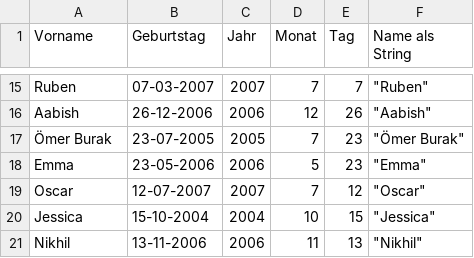
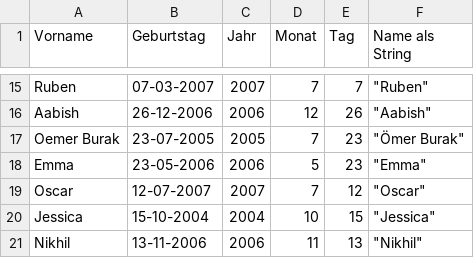
Before and after one commit to tseLha07/BLJ2022TsAno, a CSV file: Java/Personen_Aufgabe.csv, drawn as a sheet; only a part is shown, gaps mark what is left out.

Commit message:
Java Aufgabenstellung gemacht

```diff
--- a/Java/Personen_Aufgabe.csv
+++ b/Java/Personen_Aufgabe.csv
@@ -16,3 +16,3 @@ Ruben,07-03-2007,2007,7,7,"""Ruben"""
 Aabish,26-12-2006,2006,12,26,"""Aabish"""
-Ömer Burak,23-07-2005,2005,7,23,"""Ömer Burak"""
+Oemer Burak,23-07-2005,2005,7,23,"""Ömer Burak"""
 Emma,23-05-2006,2006,5,23,"""Emma"""
```
Also changed, not shown: 39 other files.
